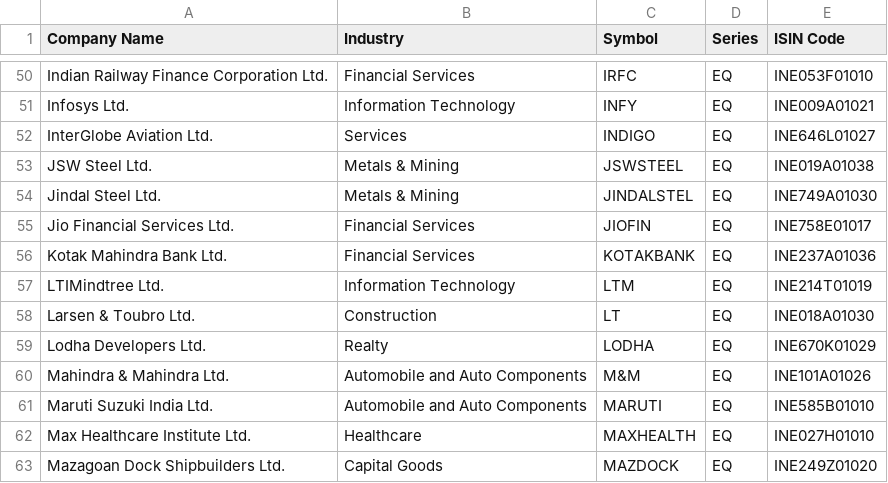
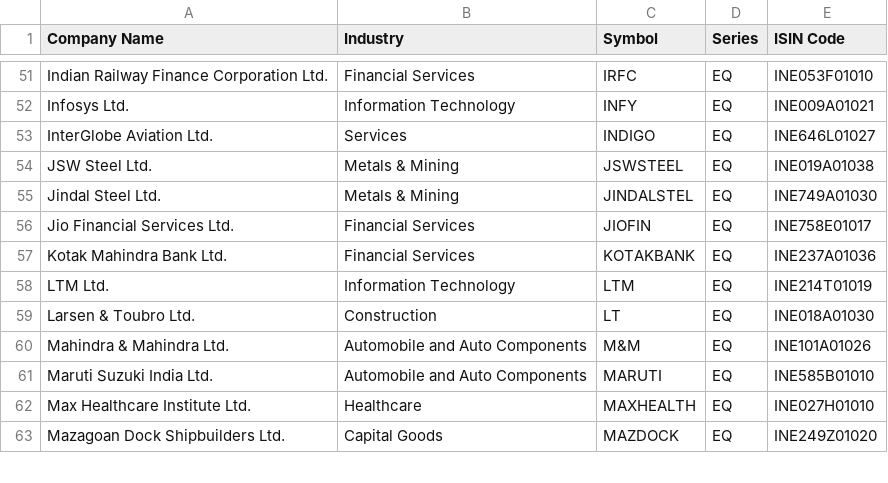
Before and after one commit to sivasumk/5StarStocks, a CSV file: nifty100_momentum/nifty100.csv, drawn as a sheet; only a part is shown, gaps mark what is left out; the diff covers the shown part only.

```diff
--- a/nifty100_momentum/nifty100.csv
+++ b/nifty100_momentum/nifty100.csv
@@ -56,5 +57,4 @@ Jio Financial Services Ltd.,Financial Services,JIOFIN,EQ,INE758E01017
 Kotak Mahindra Bank Ltd.,Financial Services,KOTAKBANK,EQ,INE237A01036
-LTIMindtree Ltd.,Information Technology,LTM,EQ,INE214T01019
+LTM Ltd.,Information Technology,LTM,EQ,INE214T01019
 Larsen & Toubro Ltd.,Construction,LT,EQ,INE018A01030
-Lodha Developers Ltd.,Realty,LODHA,EQ,INE670K01029
 Mahindra & Mahindra Ltd.,Automobile and Auto Components,M&M,EQ,INE101A01026
```
Also changed, not shown: 5 added rows and 4 removed rows elsewhere in this file.
